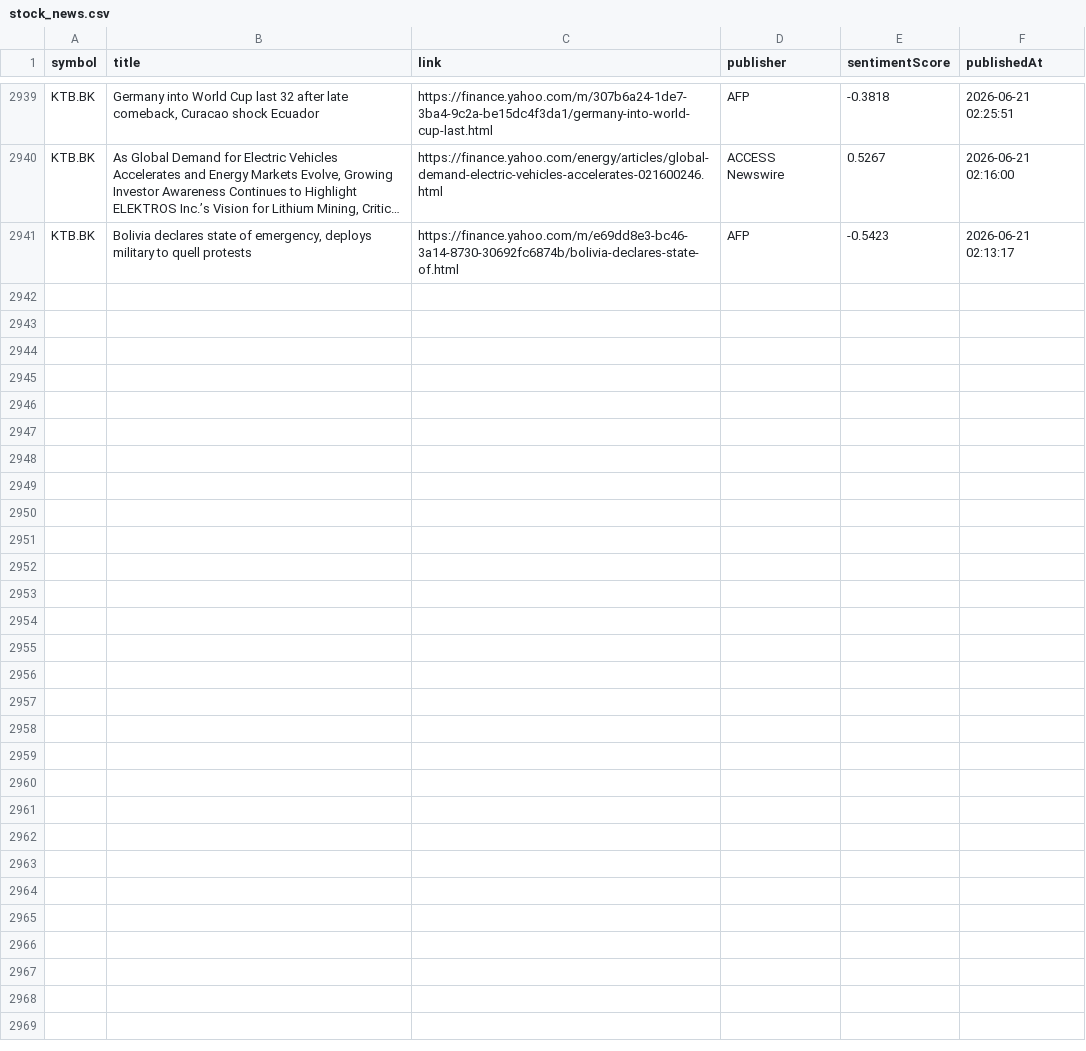
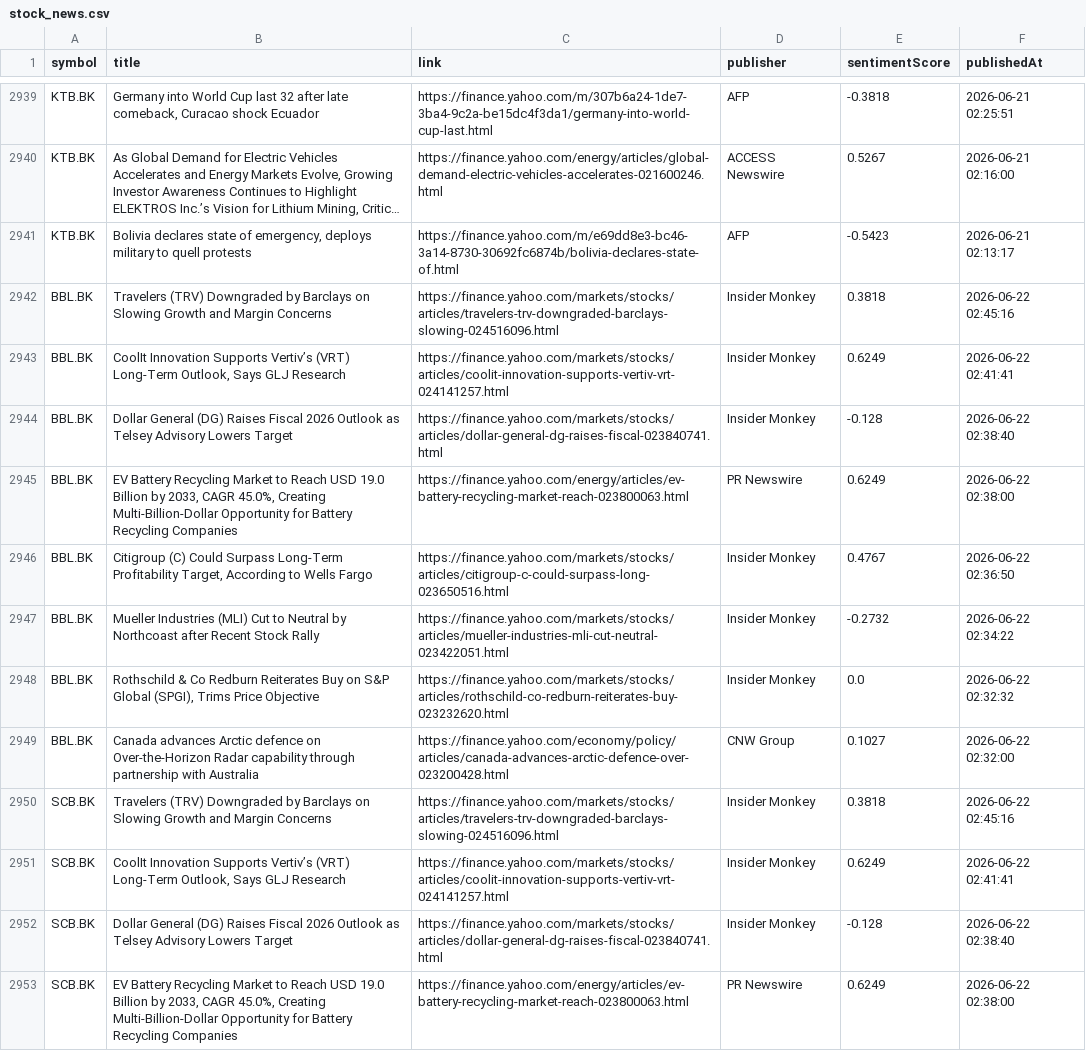
Before and after one commit to Narinthon-B/Finance-market, a CSV file: files/stock_news.csv, drawn as a sheet; only a part is shown, gaps mark what is left out; long unchanged cells end in …; the diff covers the shown part only; the diff names each change by its address in the sheet, - before the commit and + after, or states it on an @@ line.

```diff
--- a/files/stock_news.csv
+++ b/files/stock_news.csv
+row 2942: BBL.BK | Travelers (TRV) Downgraded by Barclays on Slowing Growth and Margin Concerns | https://finance.yahoo.com/markets/stocks/articles/travelers-trv-downgraded-barclays-slowing-024516096.html | Insider Monkey | 0.3818 | 2026-06-22 02:45:16
+row 2943: BBL.BK | CoolIt Innovation Supports Vertiv’s (VRT) Long-Term Outlook, Says GLJ Research | https://finance.yahoo.com/markets/stocks/articles/coolit-innovation-supports-vertiv-vrt-024141257.html | Insider Monkey | 0.6249 | 2026-06-22 02:41:41
+row 2944: BBL.BK | Dollar General (DG) Raises Fiscal 2026 Outlook as Telsey Advisory Lowers Target | https://finance.yahoo.com/markets/stocks/articles/dollar-general-dg-raises-fiscal-023840741.html | Insider Monkey | -0.128 | 2026-06-22 02:38:40
+row 2945: BBL.BK | EV Battery Recycling Market to Reach USD 19.0 Billion by 2033, CAGR 45.0%, Creating Multi-Billion-Dollar Opportunity for Battery Recycling Companies | https://finance.yahoo.com/energy/articles/ev-battery-recycling-market-reach-023800063.html | PR Newswire | 0.6249 | 2026-06-22 02:38:00
+row 2946: BBL.BK | Citigroup (C) Could Surpass Long-Term Profitability Target, According to Wells Fargo | https://finance.yahoo.com/markets/stocks/articles/citigroup-c-could-surpass-long-023650516.html | Insider Monkey | 0.4767 | 2026-06-22 02:36:50
+row 2947: BBL.BK | Mueller Industries (MLI) Cut to Neutral by Northcoast after Recent Stock Rally | https://finance.yahoo.com/markets/stocks/articles/mueller-industries-mli-cut-neutral-023422051.html | Insider Monkey | -0.2732 | 2026-06-22 02:34:22
+row 2948: BBL.BK | Rothschild & Co Redburn Reiterates Buy on S&P Global (SPGI), Trims Price Objective | https://finance.yahoo.com/markets/stocks/articles/rothschild-co-redburn-reiterates-buy-023232620.html | Insider Monkey | 0.0 | 2026-06-22 02:32:32
+row 2949: BBL.BK | Canada advances Arctic defence on Over-the-Horizon Radar capability through partnership with Australia | https://finance.yahoo.com/economy/policy/articles/canada-advances-arctic-defence-over-023200428.html | CNW Group | 0.1027 | 2026-06-22 02:32:00
+row 2950: SCB.BK | Travelers (TRV) Downgraded by Barclays on Slowing Growth and Margin Concerns | https://finance.yahoo.com/markets/stocks/articles/travelers-trv-downgraded-barclays-slowing-024516096.html | Insider Monkey | 0.3818 | 2026-06-22 02:45:16
+row 2951: SCB.BK | CoolIt Innovation Supports Vertiv’s (VRT) Long-Term Outlook, Says GLJ Research | https://finance.yahoo.com/markets/stocks/articles/coolit-innovation-supports-vertiv-vrt-024141257.html | Insider Monkey | 0.6249 | 2026-06-22 02:41:41
+row 2952: SCB.BK | Dollar General (DG) Raises Fiscal 2026 Outlook as Telsey Advisory Lowers Target | https://finance.yahoo.com/markets/stocks/articles/dollar-general-dg-raises-fiscal-023840741.html | Insider Monkey | -0.128 | 2026-06-22 02:38:40
+row 2953: SCB.BK | EV Battery Recycling Market to Reach USD 19.0 Billion by 2033, CAGR 45.0%, Creating Multi-Billion-Dollar Opportunity for Battery Recycling Companies | https://finance.yahoo.com/energy/articles/ev-battery-recycling-market-reach-023800063.html | PR Newswire | 0.6249 | 2026-06-22 02:38:00
```
Also changed, not shown: 12 added rows elsewhere in this file.
